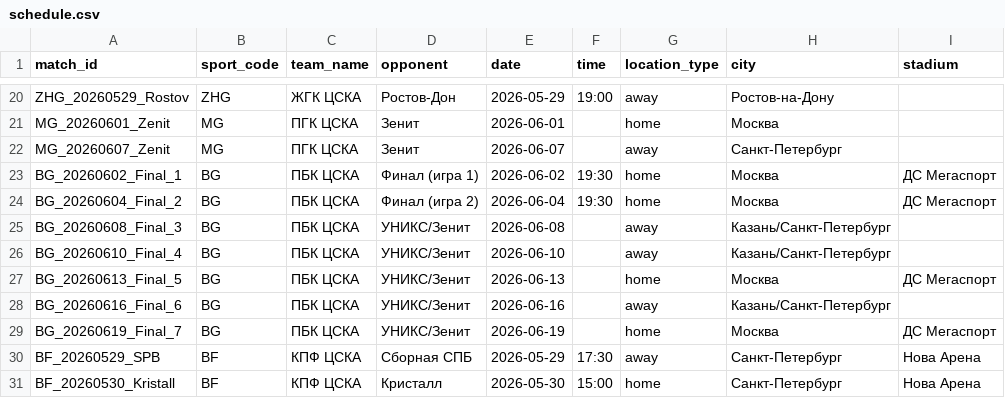
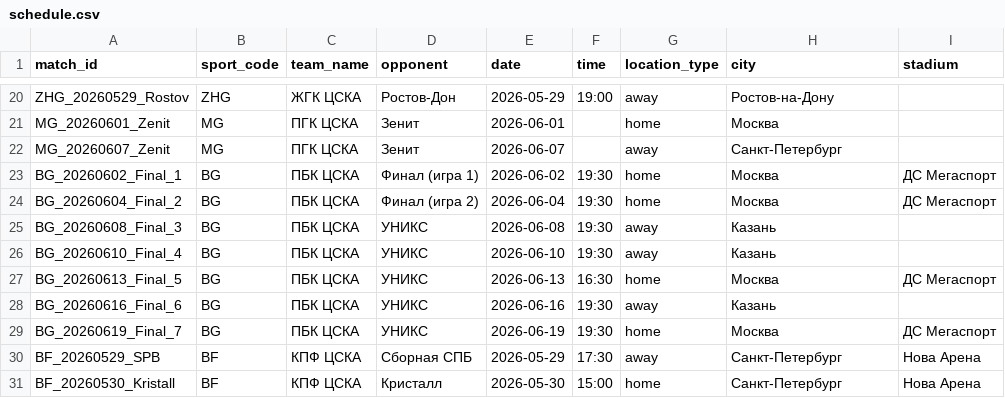
Before and after one commit to Constantine-msk/CalendCSKA_Bot, a CSV file: schedule.csv, drawn as a sheet; only a part is shown, gaps mark what is left out; the diff names each change by its address in the sheet, - before the commit and + after, or states it on an @@ line.

Commit message:
Update schedule.csv

```diff
--- a/schedule.csv
+++ b/schedule.csv
-D25:D29 (opponent): УНИКС/Зенит
+D25:D29 (opponent): УНИКС
-F25:F26 (time): (empty)
+F25:F26 (time): 19:30
-H25:H26 (city): Казань/Санкт-Петербург
+H25:H26 (city): Казань
-F27 (time): (empty)
+F27 (time): 16:30
-F28:F29 (time): (empty)
+F28:F29 (time): 19:30
-H28 (city): Казань/Санкт-Петербург
+H28 (city): Казань
```
